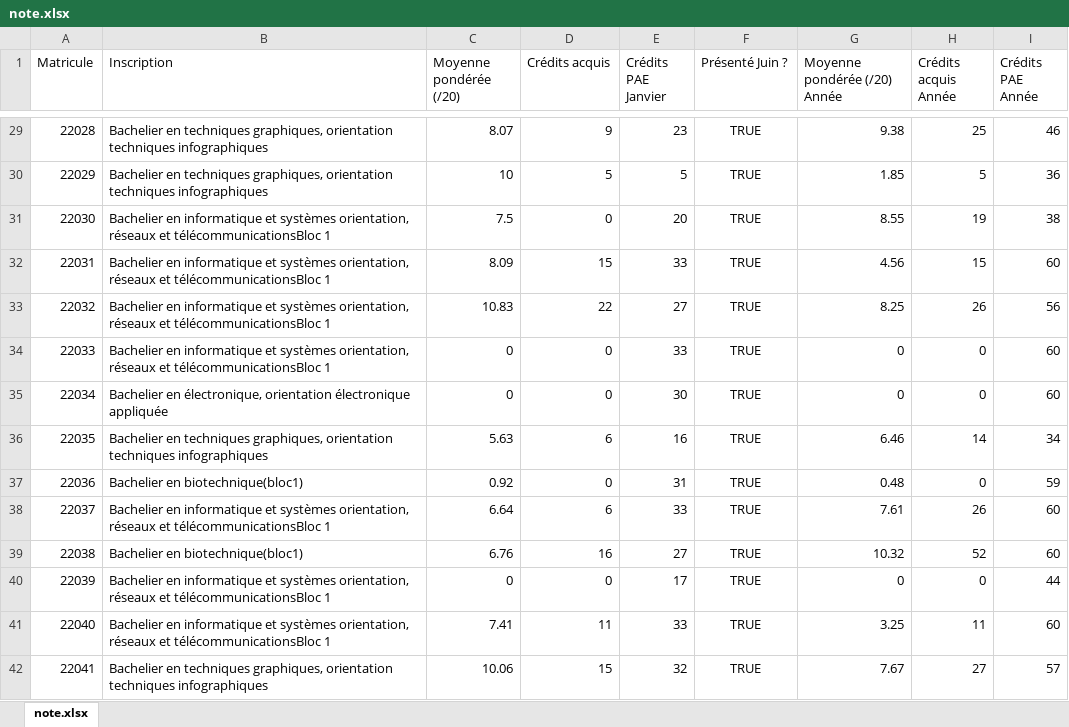
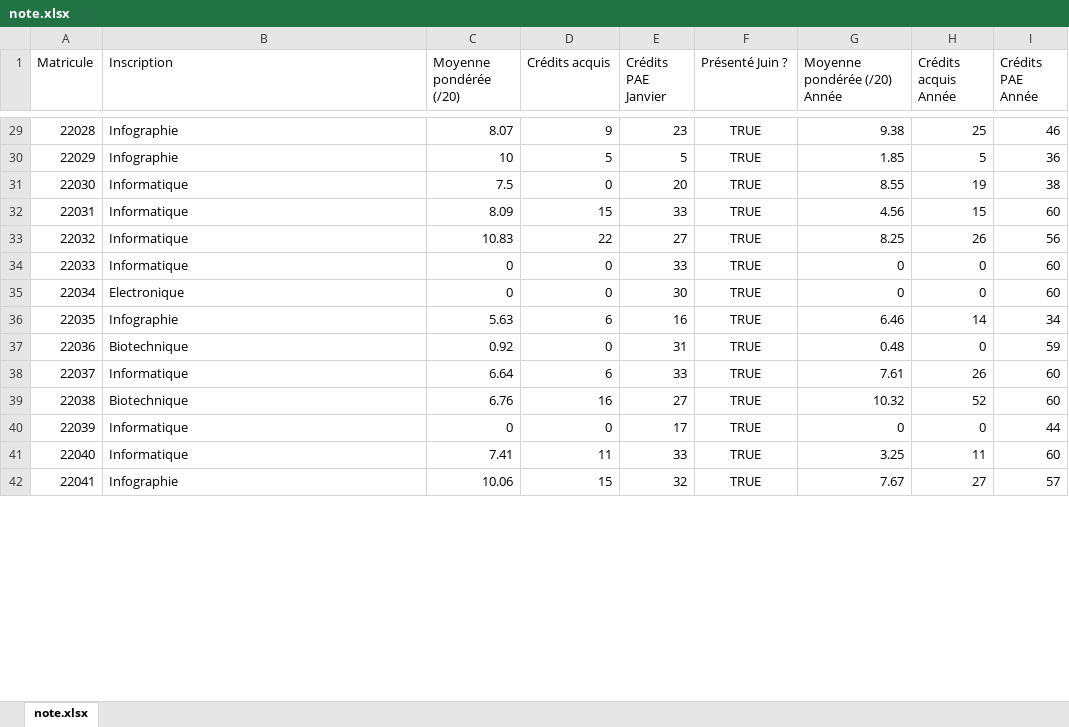
Before and after one commit to GuillaumeTrck/Examen-R, an Excel workbook: note.xlsx, sheet note.xlsx, drawn as a sheet; only a part is shown, gaps mark what is left out; values as stored, in another font and other column widths than the file's, no borders; the diff covers the shown part only; the diff names each change by its address in the sheet, - before the commit and + after, or states it on an @@ line.

```diff
--- a/note.xlsx (sheet note.xlsx)
+++ b/note.xlsx (sheet note.xlsx)
-B29:B30 (Inscription): Bachelier en techniques graphiques, orientation techniques infographiques
+B29:B30 (Inscription): Infographie
-B31:B34 (Inscription): Bachelier en informatique et systèmes orientation, réseaux et télécommunicationsBloc 1
+B31:B34 (Inscription): Informatique
-B35 (Inscription): Bachelier en électronique, orientation électronique appliquée
+B35 (Inscription): Electronique
-B36 (Inscription): Bachelier en techniques graphiques, orientation techniques infographiques
+B36 (Inscription): Infographie
-B37 (Inscription): Bachelier en biotechnique(bloc1)
+B37 (Inscription): Biotechnique
-B38 (Inscription): Bachelier en informatique et systèmes orientation, réseaux et télécommunicationsBloc 1
+B38 (Inscription): Informatique
-B39 (Inscription): Bachelier en biotechnique(bloc1)
+B39 (Inscription): Biotechnique
-B40:B41 (Inscription): Bachelier en informatique et systèmes orientation, réseaux et télécommunicationsBloc 1
+B40:B41 (Inscription): Informatique
-B42 (Inscription): Bachelier en techniques graphiques, orientation techniques infographiques
+B42 (Inscription): Infographie
```
Also changed, not shown: 259 edited cells elsewhere in this sheet, 1 other file.
